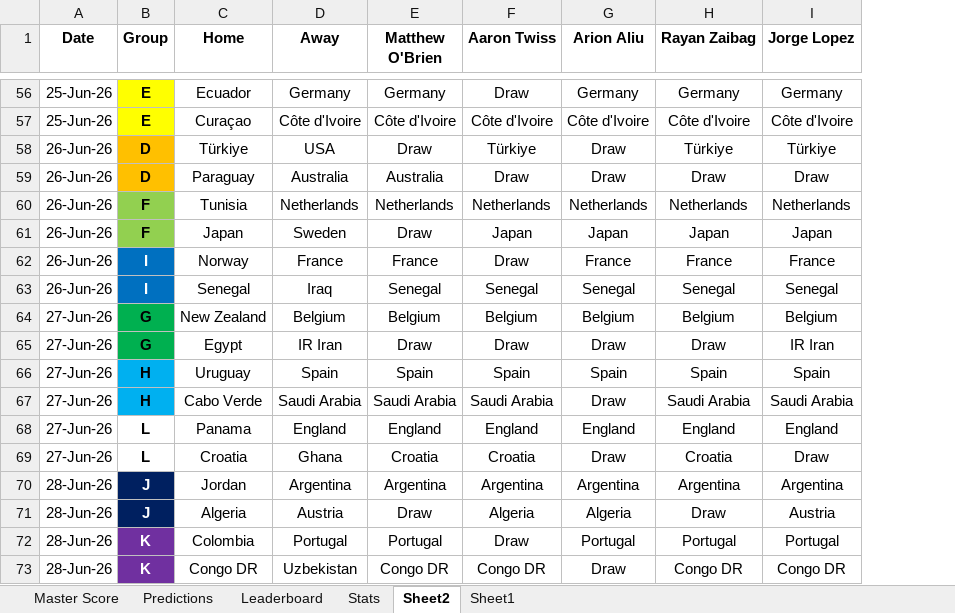
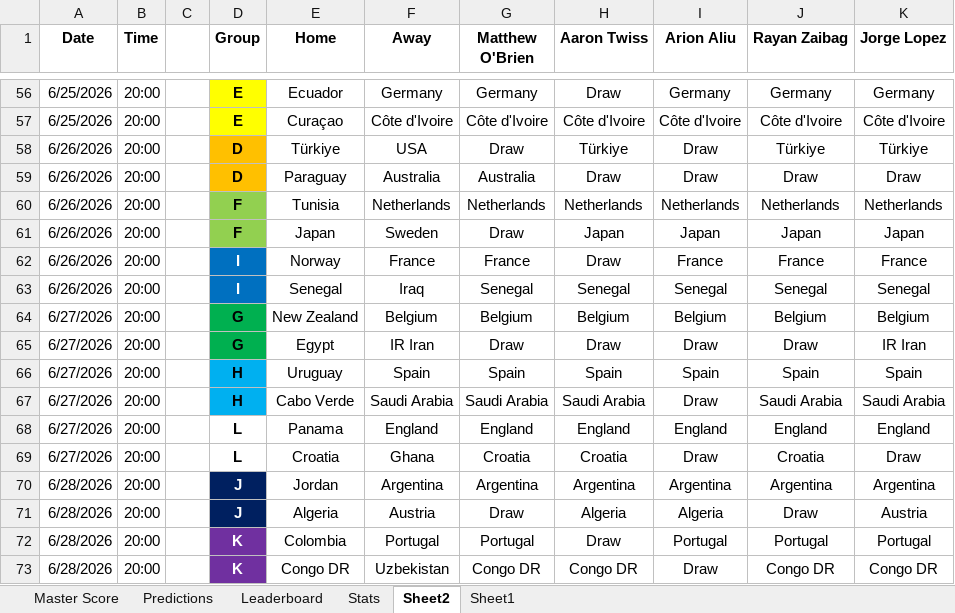
Before and after one commit to maob6302/worldcuppredictions, an Excel workbook: WC - Rona.xlsx, sheet Sheet2, drawn as a sheet; only a part is shown, gaps mark what is left out; values as stored, in another font and other column widths than the file's, no borders; the diff covers the shown part only; the diff names each change by its address in the sheet, - before the commit and + after, or states it on an @@ line.

```diff
--- a/WC - Rona.xlsx (sheet Sheet2)
+++ b/WC - Rona.xlsx (sheet Sheet2)
+column B (Time), rows 56-73: all 20:00
+column C, empty
-A56:A57 (Date): 25-Jun-26
+A56:A57 (Date): 6/25/2026
-A58:A63 (Date): 26-Jun-26
+A58:A63 (Date): 6/26/2026
-A64:A69 (Date): 27-Jun-26
+A64:A69 (Date): 6/27/2026
-A70:A73 (Date): 28-Jun-26
+A70:A73 (Date): 6/28/2026
```
Also changed, not shown: 54 edited cells elsewhere in this sheet, sheet Stats, sheet Leaderboard, sheet Predictions, sheet Master Score, formulas that keep their value.
